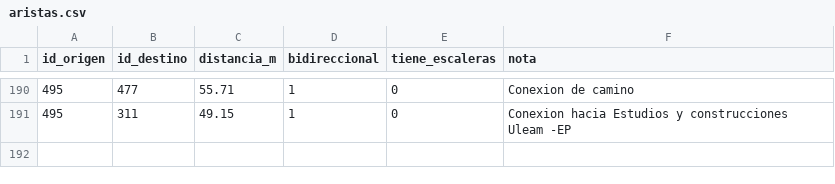
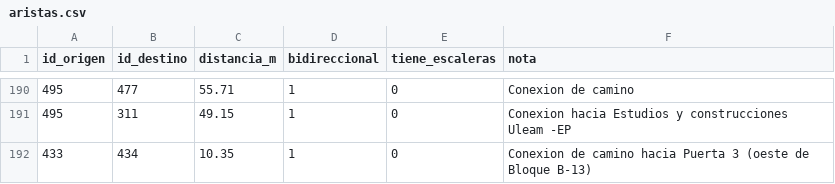
Before and after one commit to WinterPovea/nav-uleam-campus, a CSV file: app/src/main/assets/aristas.csv, drawn as a sheet; only a part is shown, gaps mark what is left out; the diff names each change by its address in the sheet, - before the commit and + after, or states it on an @@ line.

Commit message:
fix(mapa): calles recortadas al campus, sin veredas punteadas, y arista 433-434 hacia la Puerta 3 por el oeste del B-13

```diff
--- a/app/src/main/assets/aristas.csv
+++ b/app/src/main/assets/aristas.csv
+row 192: 433 | 434 | 10.35 | 1 | 0 | Conexion de camino hacia Puerta 3 (oeste de Bloque B-13)
```
Also changed, not shown: data/aristas.csv, 5 other files.
